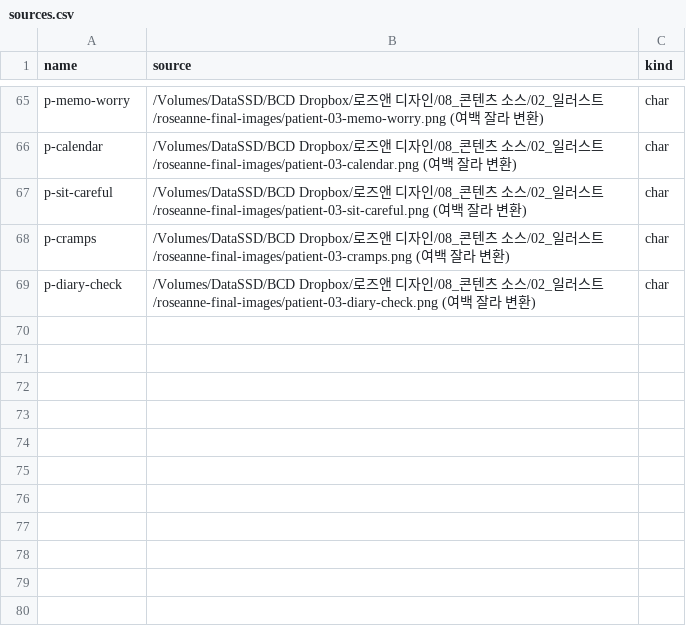
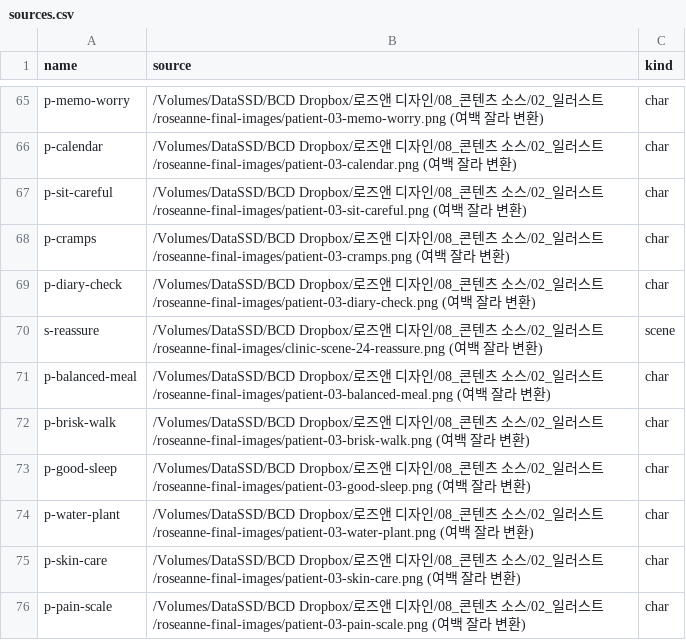
Before and after one commit to iljun-sys/roseanne-web-assets, a CSV file: sources.csv, drawn as a sheet; only a part is shown, gaps mark what is left out; the diff names each change by its address in the sheet, - before the commit and + after, or states it on an @@ line.

Commit message:
다낭성 일러스트 6종(생활 관리 4 · 상담 장면 · 피부 관리) + 여성질환 통증 눈금 인물 — 2026-10-21 제작 요청분

```diff
--- a/sources.csv
+++ b/sources.csv
+row 70: s-reassure | /Volumes/DataSSD/BCD Dropbox/로즈앤 디자인/08_콘텐츠 소스/02_일러스트/roseanne-final-images/clinic-scene-24-reassure.png (여백 잘라 변환) | scene
+row 71: p-balanced-meal | /Volumes/DataSSD/BCD Dropbox/로즈앤 디자인/08_콘텐츠 소스/02_일러스트/roseanne-final-images/patient-03-balanced-meal.png (여백 잘라 변환) | char
+row 72: p-brisk-walk | /Volumes/DataSSD/BCD Dropbox/로즈앤 디자인/08_콘텐츠 소스/02_일러스트/roseanne-final-images/patient-03-brisk-walk.png (여백 잘라 변환) | char
+row 73: p-good-sleep | /Volumes/DataSSD/BCD Dropbox/로즈앤 디자인/08_콘텐츠 소스/02_일러스트/roseanne-final-images/patient-03-good-sleep.png (여백 잘라 변환) | char
+row 74: p-water-plant | /Volumes/DataSSD/BCD Dropbox/로즈앤 디자인/08_콘텐츠 소스/02_일러스트/roseanne-final-images/patient-03-water-plant.png (여백 잘라 변환) | char
+row 75: p-skin-care | /Volumes/DataSSD/BCD Dropbox/로즈앤 디자인/08_콘텐츠 소스/02_일러스트/roseanne-final-images/patient-03-skin-care.png (여백 잘라 변환) | char
+row 76: p-pain-scale | /Volumes/DataSSD/BCD Dropbox/로즈앤 디자인/08_콘텐츠 소스/02_일러스트/roseanne-final-images/patient-03-pain-scale.png (여백 잘라 변환) | char
```
Also changed, not shown: 14 other files.
